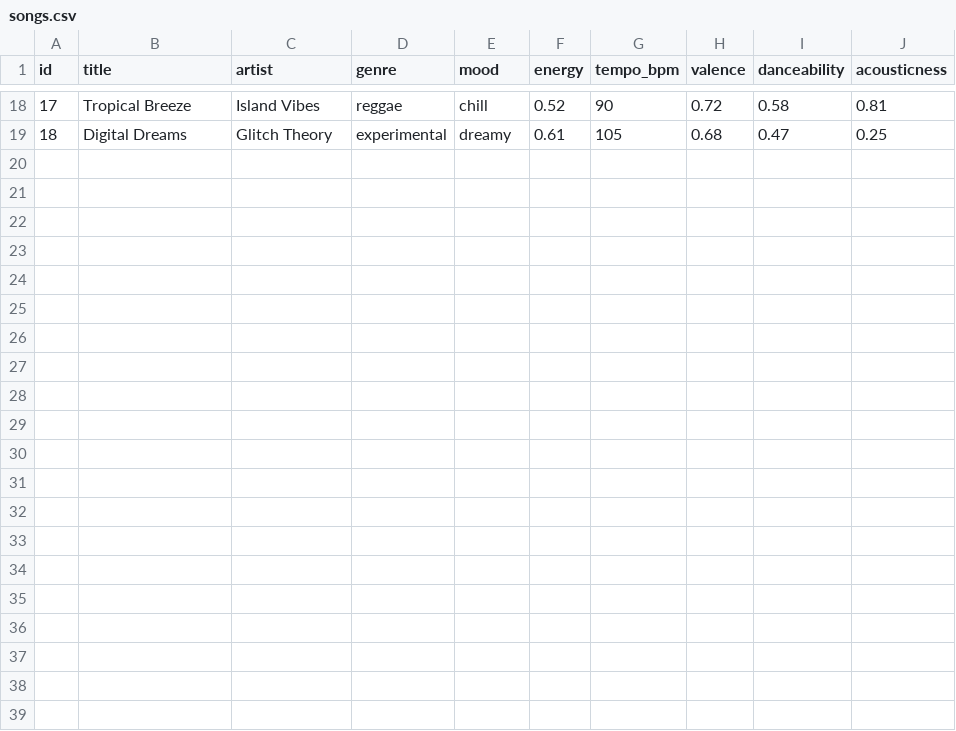
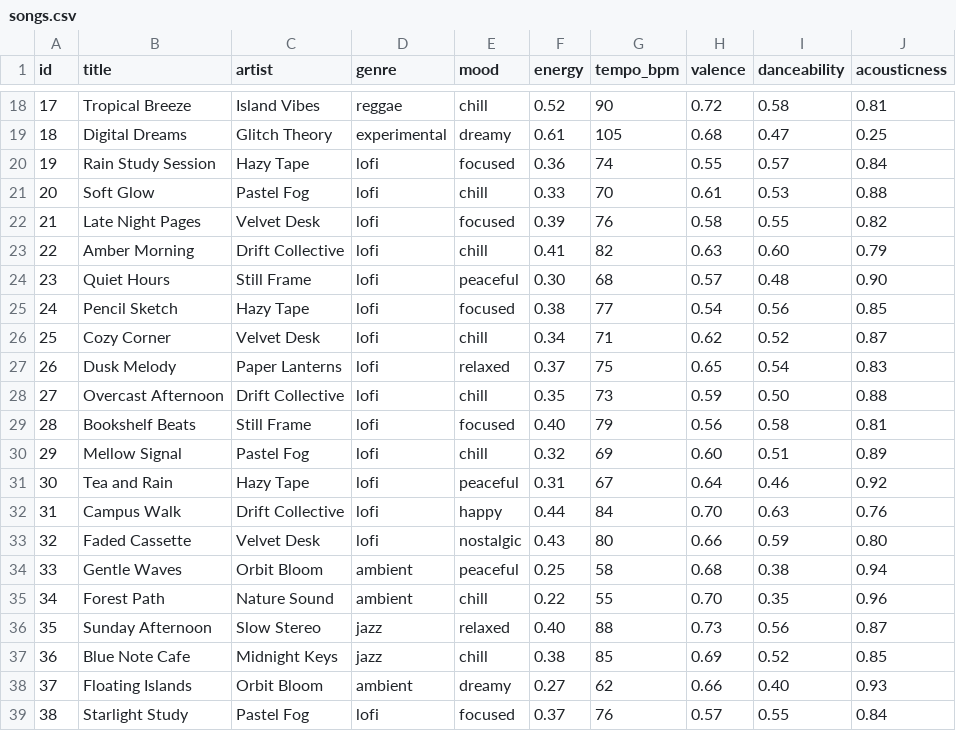
Before and after one commit to Shah-king/AudioVerse, a CSV file: data/songs.csv, drawn as a sheet; only a part is shown, gaps mark what is left out.

```diff
--- a/data/songs.csv
+++ b/data/songs.csv
@@ -19 +19,21 @@ id,title,artist,genre,mood,energy,tempo_bpm,valence,danceability,acousticness
 18,Digital Dreams,Glitch Theory,experimental,dreamy,0.61,105,0.68,0.47,0.25
+19,Rain Study Session,Hazy Tape,lofi,focused,0.36,74,0.55,0.57,0.84
+20,Soft Glow,Pastel Fog,lofi,chill,0.33,70,0.61,0.53,0.88
+21,Late Night Pages,Velvet Desk,lofi,focused,0.39,76,0.58,0.55,0.82
+22,Amber Morning,Drift Collective,lofi,chill,0.41,82,0.63,0.60,0.79
+23,Quiet Hours,Still Frame,lofi,peaceful,0.30,68,0.57,0.48,0.90
+24,Pencil Sketch,Hazy Tape,lofi,focused,0.38,77,0.54,0.56,0.85
+25,Cozy Corner,Velvet Desk,lofi,chill,0.34,71,0.62,0.52,0.87
+26,Dusk Melody,Paper Lanterns,lofi,relaxed,0.37,75,0.65,0.54,0.83
+27,Overcast Afternoon,Drift Collective,lofi,chill,0.35,73,0.59,0.50,0.88
+28,Bookshelf Beats,Still Frame,lofi,focused,0.40,79,0.56,0.58,0.81
+29,Mellow Signal,Pastel Fog,lofi,chill,0.32,69,0.60,0.51,0.89
+30,Tea and Rain,Hazy Tape,lofi,peaceful,0.31,67,0.64,0.46,0.92
+31,Campus Walk,Drift Collective,lofi,happy,0.44,84,0.70,0.63,0.76
+32,Faded Cassette,Velvet Desk,lofi,nostalgic,0.43,80,0.66,0.59,0.80
+33,Gentle Waves,Orbit Bloom,ambient,peaceful,0.25,58,0.68,0.38,0.94
+34,Forest Path,Nature Sound,ambient,chill,0.22,55,0.70,0.35,0.96
+35,Sunday Afternoon,Slow Stereo,jazz,relaxed,0.40,88,0.73,0.56,0.87
+36,Blue Note Cafe,Midnight Keys,jazz,chill,0.38,85,0.69,0.52,0.85
+37,Floating Islands,Orbit Bloom,ambient,dreamy,0.27,62,0.66,0.40,0.93
+38,Starlight Study,Pastel Fog,lofi,focused,0.37,76,0.57,0.55,0.84
```
Also changed, not shown: 8 other files.
